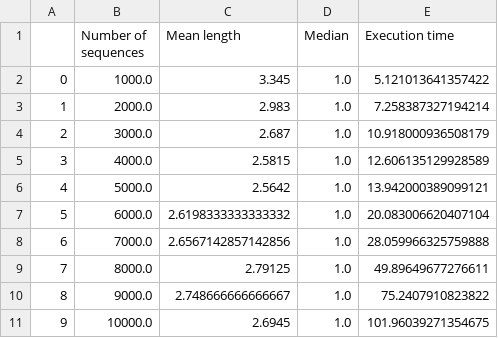
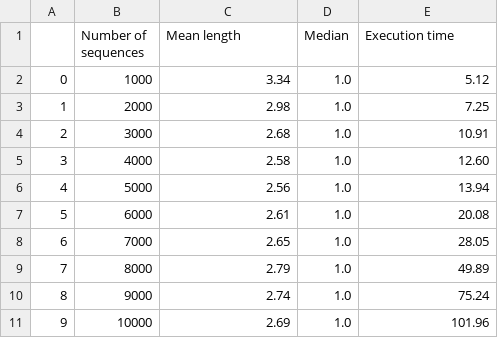
Before and after one commit to kkulesz/MED_GSP, a CSV file: results-BMS1_spmf.txt.csv, drawn as a sheet.

```diff
--- a/results-BMS1_spmf.txt.csv
+++ b/results-BMS1_spmf.txt.csv
@@ -1,11 +1,11 @@
 ,Number of sequences,Mean length,Median,Execution time
-0,1000.0,3.345,1.0,5.121013641357422
-1,2000.0,2.983,1.0,7.258387327194214
-2,3000.0,2.687,1.0,10.918000936508179
-3,4000.0,2.5815,1.0,12.606135129928589
-4,5000.0,2.5642,1.0,13.942000389099121
-5,6000.0,2.6198333333333332,1.0,20.083006620407104
-6,7000.0,2.6567142857142856,1.0,28.059966325759888
-7,8000.0,2.79125,1.0,49.89649677276611
-8,9000.0,2.748666666666667,1.0,75.2407910823822
-9,10000.0,2.6945,1.0,101.96039271354675
+0,1000,3.34,1.0,5.12
+1,2000,2.98,1.0,7.25
+2,3000,2.68,1.0,10.91
+3,4000,2.58,1.0,12.60
+4,5000,2.56,1.0,13.94
+5,6000,2.61,1.0,20.08
+6,7000,2.65,1.0,28.05
+7,8000,2.79,1.0,49.89
+8,9000,2.74,1.0,75.24
+9,10000,2.69,1.0,101.96
```
Also changed, not shown: results-MT745584_SPMF.txt.csv, 5 other files.
